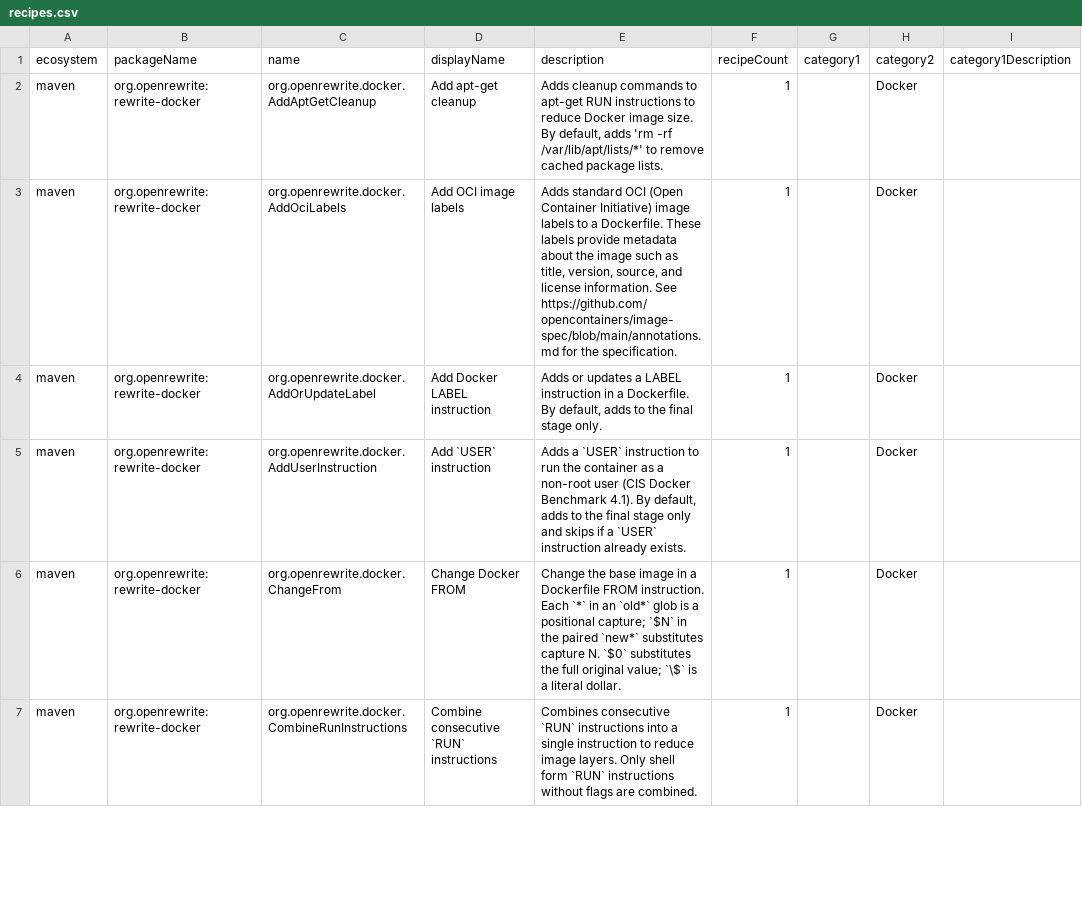
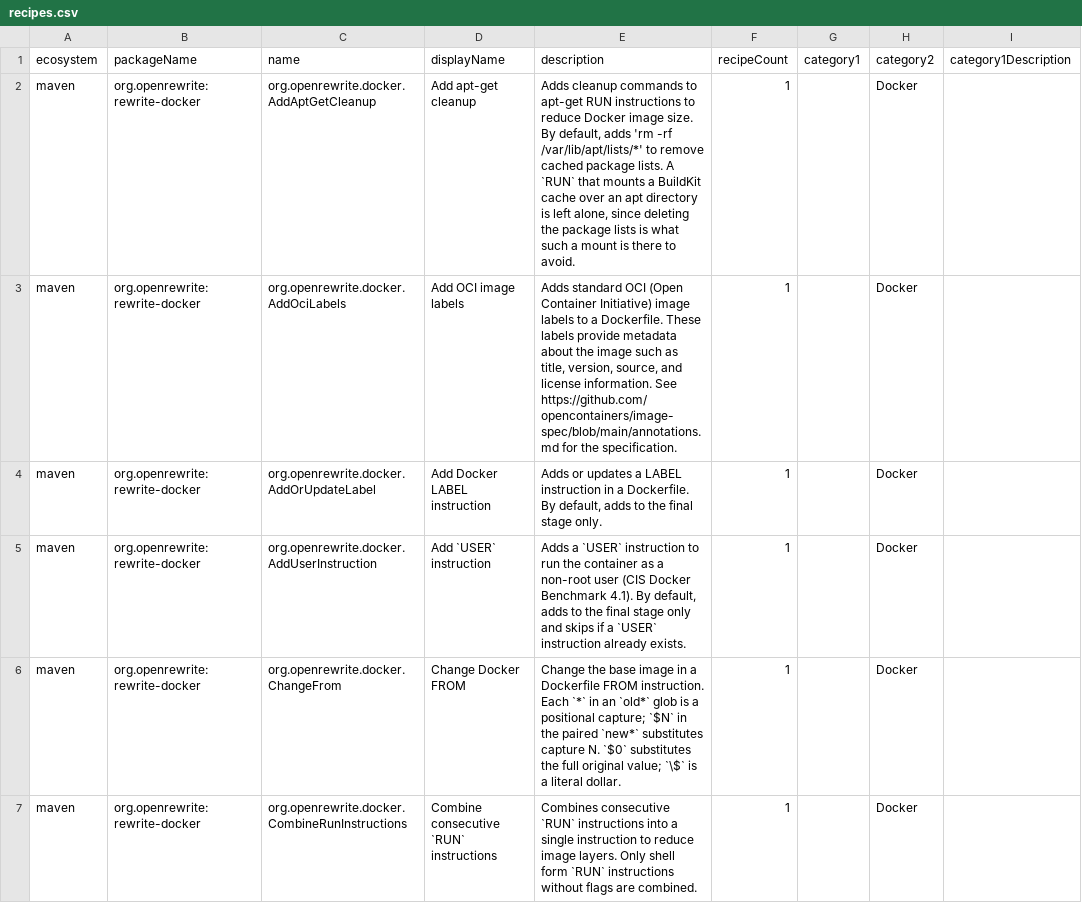
Before and after one commit to openrewrite/rewrite, a CSV file: rewrite-docker/src/main/resources/META-INF/rewrite/recipes.csv, drawn as a sheet; only a part is shown; the diff names each change by its address in the sheet, - before the commit and + after, or states it on an @@ line.

Commit message:
Docker: deleting the package lists undoes a cache mounted over them
A `RUN` that mounts a BuildKit cache over `/var/lib/apt/lists` or
`/var/cache/apt` keeps those directories on purpose, so appending
`rm -rf /var/lib/apt/lists/*` to it throws away exactly what the mount
is there to preserve, and the next build downloads the lists again.

The type and the target are read independently, so the mount is
recognized whichever order its keys are written in.

Display name and description move to fields, so Lombok generates their
getters.

```diff
--- a/rewrite-docker/src/main/resources/META-INF/rewrite/recipes.csv
+++ b/rewrite-docker/src/main/resources/META-INF/rewrite/recipes.csv
-E2 (description): …package lists.
+E2 (description): …package lists. A `RUN` that mounts a BuildKit cache over an apt directory is left alone, since deleting the package lists is what such a mount is there to avoid.
```
Also changed, not shown: 2 other files.
